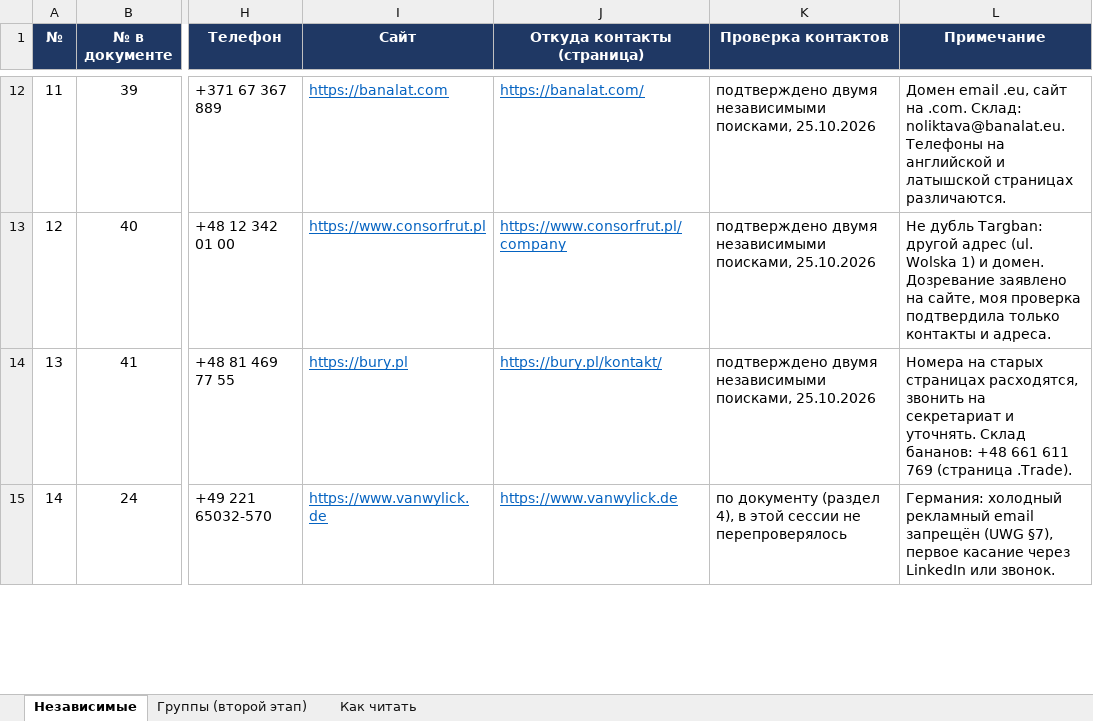
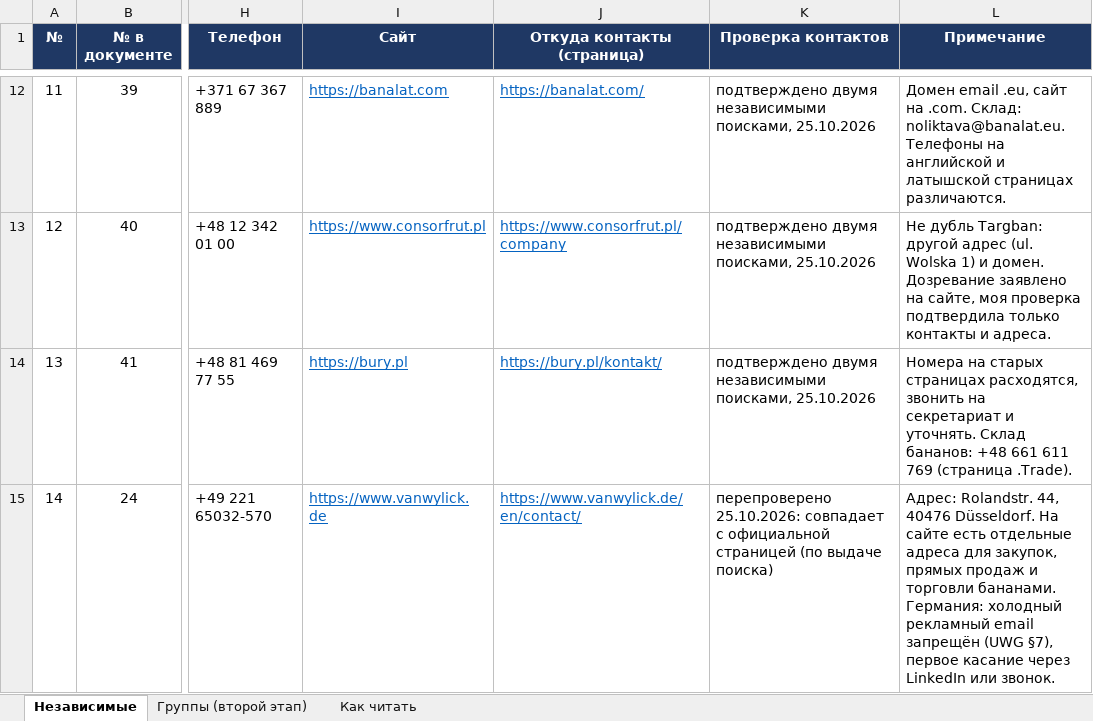
Before and after one commit to grishaaaAA/poiskklientov, an Excel workbook: Бананы_клиенты/Клиенты_подписка_на_цены_бананов.xlsx, sheet Независимые, drawn as a sheet; only a part is shown, gaps mark what is left out; values as stored, in another font and other column widths than the file's, no borders; the diff covers the shown part only; the diff names each change by its address in the sheet, - before the commit and + after, or states it on an @@ line.

```diff
--- a/Бананы_клиенты/Клиенты_подписка_на_цены_бананов.xlsx (sheet Независимые)
+++ b/Бананы_клиенты/Клиенты_подписка_на_цены_бананов.xlsx (sheet Независимые)
-J15 (Откуда контакты (страница)): https://www.vanwylick.de
+J15 (Откуда контакты (страница)): https://www.vanwylick.de/en/contact/
-K15 (Проверка контактов): по документу (раздел 4), в этой сессии не перепроверялось
+K15 (Проверка контактов): перепроверено 25.10.2026: совпадает с официальной страницей (по выдаче поиска)
-L15 (Примечание): Германия: холодный…
+L15 (Примечание): Адрес: Rolandstr. 44, 40476 Düsseldorf. На сайте есть отдельные адреса для закупок, прямых продаж и торговли бананами. Германия: холодный…
```
Also changed, not shown: 1 added row, 35 edited cells, cell formats and row numbers in column A elsewhere in this sheet, sheet Группы (второй этап), sheet Как читать.
